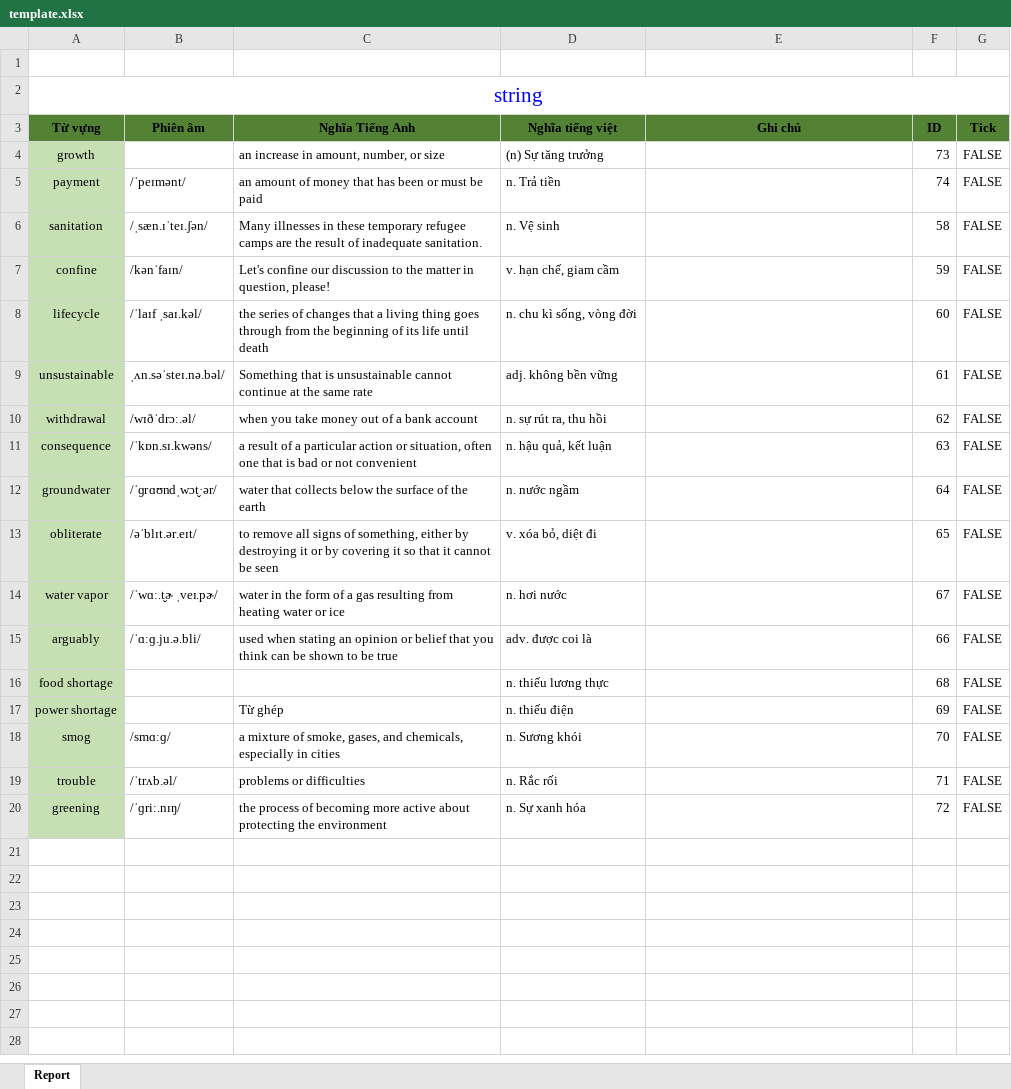
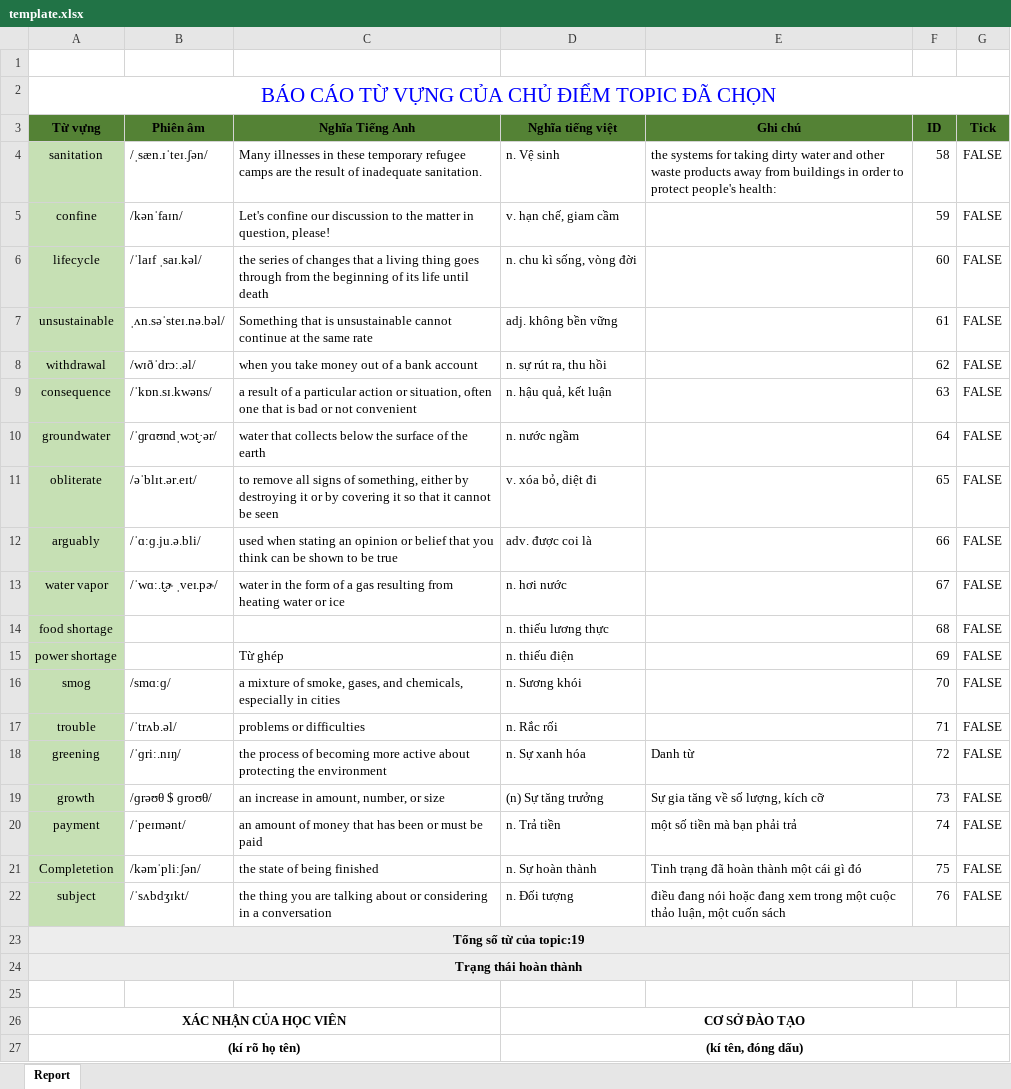
Before and after one commit to TienMinh1998/SPN.MICROSERVICE.FULL, an Excel workbook: Hola.Api/ExcelTemplate/template.xlsx, sheet Report, drawn as a sheet; values as stored, in another font and other column widths than the file's, no borders; removed rows and columns are numbered as before the commit, all else as after; the diff names each change by its address in the sheet, - before the commit and + after, or states it on an @@ line.

Commit message:
Update Export Excel

```diff
--- a/Hola.Api/ExcelTemplate/template.xlsx (sheet Report)
+++ b/Hola.Api/ExcelTemplate/template.xlsx (sheet Report)
-A2 (Từ vựng): string
+A2 (Từ vựng): BÁO CÁO TỪ VỰNG CỦA CHỦ ĐIỂM TOPIC ĐÃ CHỌN
-row 4: growth |  | an increase in amount, number, or size | (n) Sự tăng trưởng |  | 73 | FALSE
-row 5: payment | /ˈpeɪmənt/ | an amount of money that has been or must be paid | n. Trả tiền |  | 74 | FALSE
-E4 (Ghi chú): (empty)
+E4 (Ghi chú): the systems for taking dirty water and other waste products away from buildings in order to protect people's health:
@@ row 15 moved to row 12: arguably @@
-E18 (Ghi chú): (empty)
+E18 (Ghi chú): Danh từ
+row 19: growth | /ɡrəʊθ $ ɡroʊθ/ | an increase in amount, number, or size | (n) Sự tăng trưởng | Sự gia tăng về số lượng, kích cỡ | 73 | FALSE
+row 20: payment | /ˈpeɪmənt/ | an amount of money that has been or must be paid | n. Trả tiền | một số tiền mà bạn phải trả | 74 | FALSE
+row 21: Completetion | /kəmˈpliːʃən/ | the state of being finished | n. Sự hoàn thành | Tinh trạng đã hoàn thành một cái gì đó | 75 | FALSE
+row 22: subject | /ˈsʌbdʒɪkt/ | the thing you are talking about or considering in a conversation | n. Đối tượng | điều đang nói hoặc đang xem trong một cuộc thảo luận, một cuốn sách | 76 | FALSE
+row 23: Tổng số từ của topic:19
+row 24: Trạng thái hoàn thành
+row 25: (empty)
+row 26: XÁC NHẬN CỦA HỌC VIÊN |  |  | CƠ SỞ ĐÀO TẠO
+row 27: (kí rõ họ tên) |  |  | (kí tên, đóng dấu)
```
Also changed, not shown: 1 other file.
